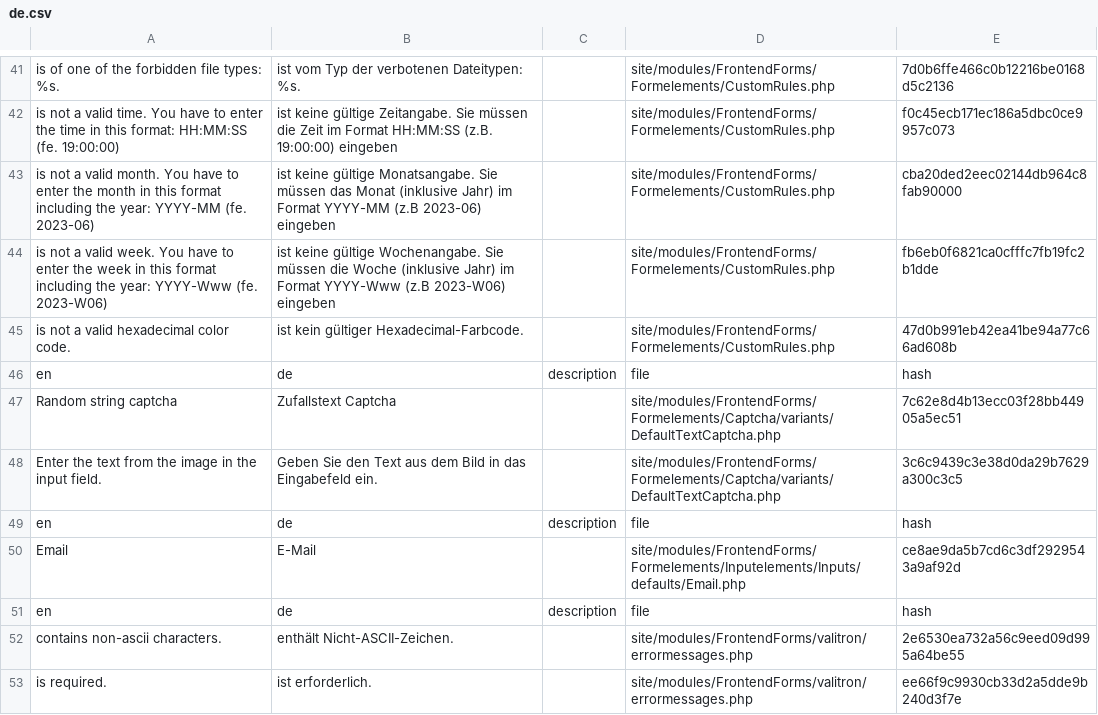
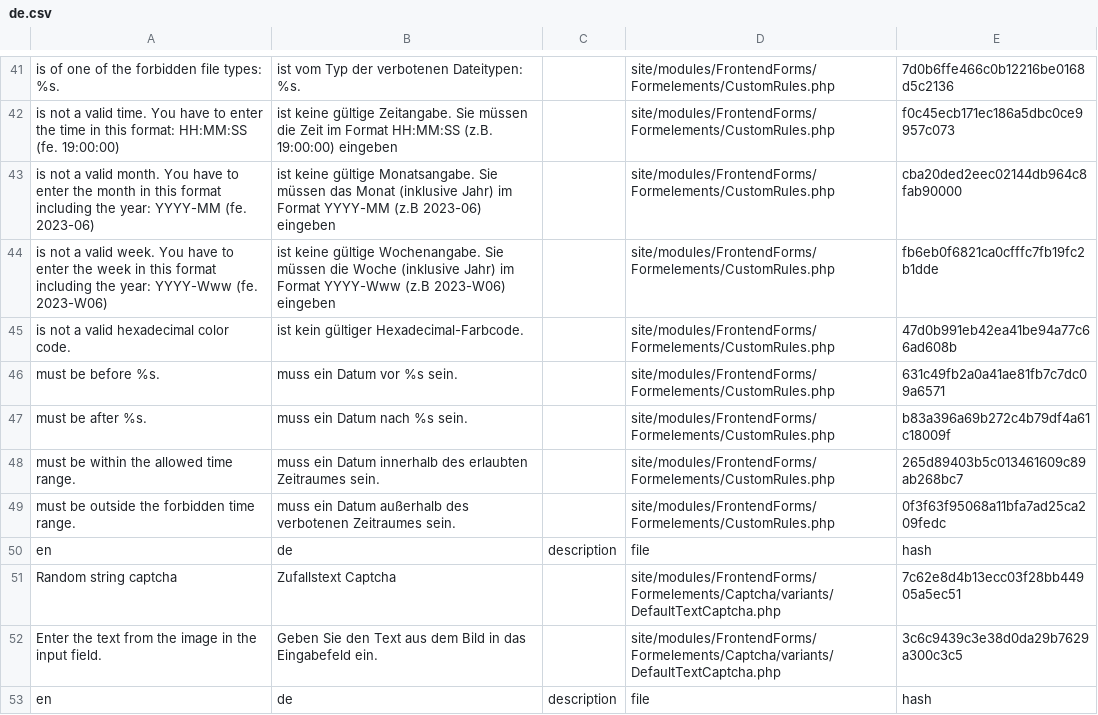
Before and after one commit to juergenweb/FrontendForms, a CSV file: languages/de.csv, drawn as a sheet; only a part is shown, gaps mark what is left out; the shorter side is filled out with more unchanged rows; the diff names each change by its address in the sheet, - before the commit and + after, or states it on an @@ line.

Commit message:
Transcriptions for new validation rules added

```diff
--- a/languages/de.csv
+++ b/languages/de.csv
+row 46: must be before %s. | muss ein Datum vor %s sein. |  | site/modules/FrontendForms/Formelements/CustomRules.php | 631c49fb2a0a41ae81fb7c7dc09a6571
+row 47: must be after %s. | muss ein Datum nach %s sein. |  | site/modules/FrontendForms/Formelements/CustomRules.php | b83a396a69b272c4b79df4a61c18009f
+row 48: must be within the allowed time range. | muss ein Datum innerhalb des erlaubten Zeitraumes sein. |  | site/modules/FrontendForms/Formelements/CustomRules.php | 265d89403b5c013461609c89ab268bc7
+row 49: must be outside the forbidden time range. | muss ein Datum außerhalb des verbotenen Zeitraumes sein. |  | site/modules/FrontendForms/Formelements/CustomRules.php | 0f3f63f95068a11bfa7ad25ca209fedc
```
